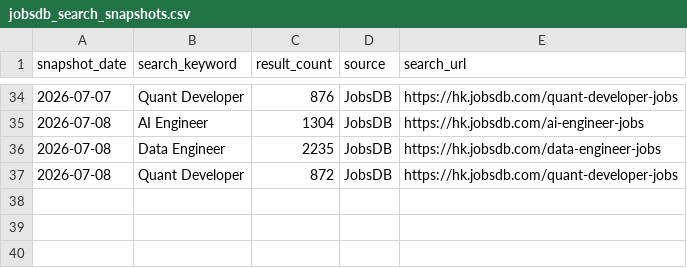
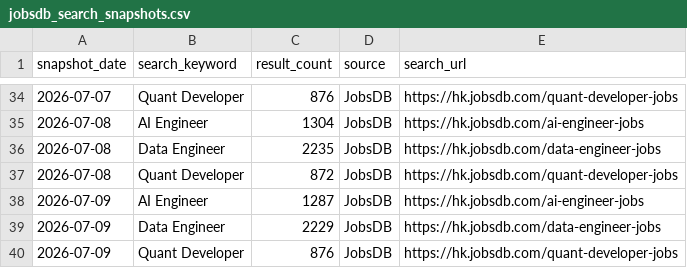
Before and after one commit to rickypang0219/HongKongTechJobsDashboard, a CSV file: data/raw/jobsdb_search_snapshots.csv, drawn as a sheet; only a part is shown, gaps mark what is left out.

```diff
--- a/data/raw/jobsdb_search_snapshots.csv
+++ b/data/raw/jobsdb_search_snapshots.csv
@@ -37 +37,4 @@ snapshot_date,search_keyword,result_count,source,search_url
 2026-07-08,Quant Developer,872,JobsDB,https://hk.jobsdb.com/quant-developer-jobs
+2026-07-09,AI Engineer,1287,JobsDB,https://hk.jobsdb.com/ai-engineer-jobs
+2026-07-09,Data Engineer,2229,JobsDB,https://hk.jobsdb.com/data-engineer-jobs
+2026-07-09,Quant Developer,876,JobsDB,https://hk.jobsdb.com/quant-developer-jobs
```
Also changed, not shown: data/processed/jobsdb_search_snapshots_clean.csv, 2 other files.
